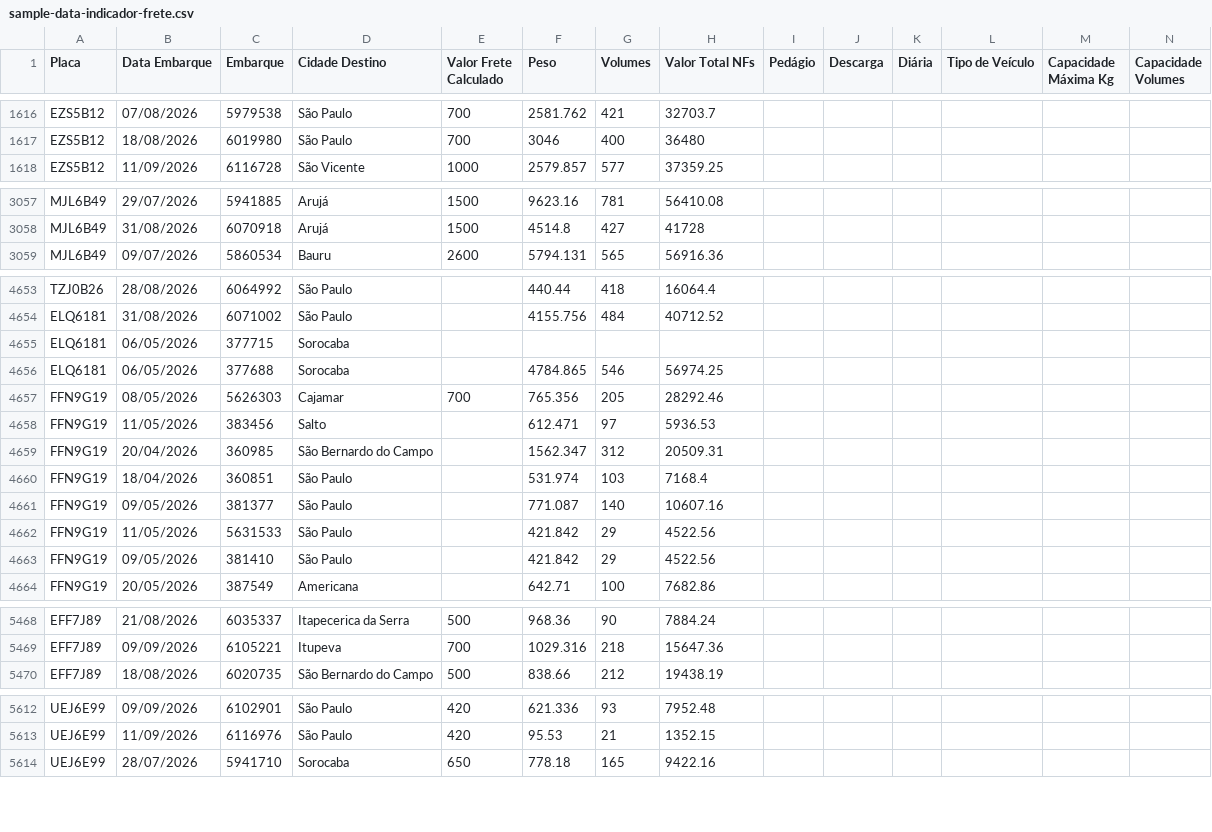
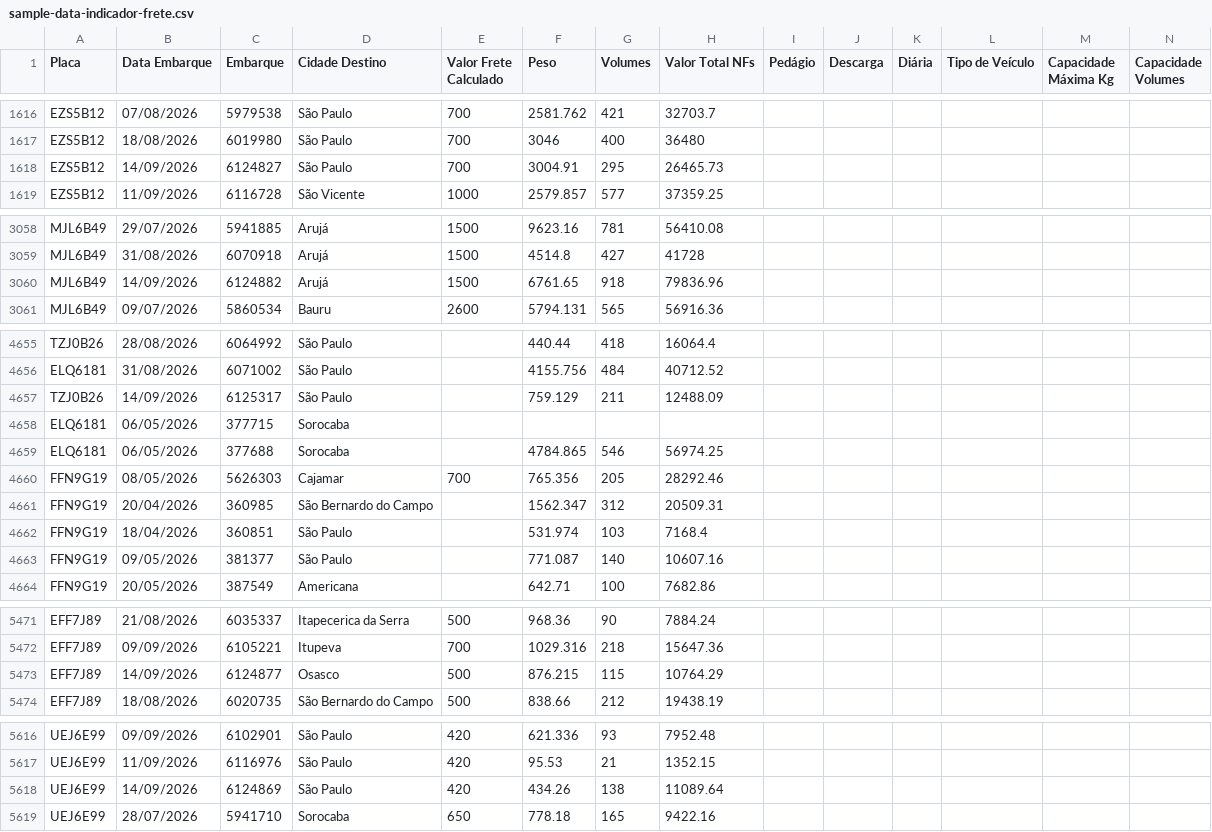
Before and after one commit to DashMonitoramento/Dashboard-Monitoramento-Web, a CSV file: assets/data/sample-data-indicador-frete.csv, drawn as a sheet; only a part is shown, gaps mark what is left out; the diff covers the shown part only.

Commit message:
Atualiza assets/data/sample-data-indicador-frete.csv via script (2026-09-14 12:16)

```diff
--- a/assets/data/sample-data-indicador-frete.csv
+++ b/assets/data/sample-data-indicador-frete.csv
@@ -1617,2 +1617,3 @@ EZS5B12;07/08/2026;5979538;São Paulo;700;2581.762;421;32703.7;;;;;;
 EZS5B12;18/08/2026;6019980;São Paulo;700;3046;400;36480;;;;;;
+EZS5B12;14/09/2026;6124827;São Paulo;700;3004.91;295;26465.73;;;;;;
 EZS5B12;11/09/2026;6116728;São Vicente;1000;2579.857;577;37359.25;;;;;;
@@ -3058,2 +3059,3 @@ MJL6B49;29/07/2026;5941885;Arujá;1500;9623.16;781;56410.08;;;;;;
 MJL6B49;31/08/2026;6070918;Arujá;1500;4514.8;427;41728;;;;;;
+MJL6B49;14/09/2026;6124882;Arujá;1500;6761.65;918;79836.96;;;;;;
 MJL6B49;09/07/2026;5860534;Bauru;2600;5794.131;565;56916.36;;;;;;
@@ -4654,2 +4656,3 @@ TZJ0B26;28/08/2026;6064992;São Paulo;;440.44;418;16064.4;;;;;;
 ELQ6181;31/08/2026;6071002;São Paulo;;4155.756;484;40712.52;;;;;;
+TZJ0B26;14/09/2026;6125317;São Paulo;;759.129;211;12488.09;;;;;;
 ELQ6181;06/05/2026;377715;Sorocaba;;;;;;;;;;
@@ -4657,3 +4660,2 @@ ELQ6181;06/05/2026;377688;Sorocaba;;4784.865;546;56974.25;;;;;;
 FFN9G19;08/05/2026;5626303;Cajamar;700;765.356;205;28292.46;;;;;;
-FFN9G19;11/05/2026;383456;Salto;;612.471;97;5936.53;;;;;;
 FFN9G19;20/04/2026;360985;São Bernardo do Campo;;1562.347;312;20509.31;;;;;;
@@ -4661,4 +4663,2 @@ FFN9G19;18/04/2026;360851;São Paulo;;531.974;103;7168.4;;;;;;
 FFN9G19;09/05/2026;381377;São Paulo;;771.087;140;10607.16;;;;;;
-FFN9G19;11/05/2026;5631533;São Paulo;;421.842;29;4522.56;;;;;;
-FFN9G19;09/05/2026;381410;São Paulo;;421.842;29;4522.56;;;;;;
 FFN9G19;20/05/2026;387549;Americana;;642.71;100;7682.86;;;;;;
@@ -5469,2 +5472,3 @@ EFF7J89;21/08/2026;6035337;Itapecerica da Serra;500;968.36;90;7884.24;;;;;;
 EFF7J89;09/09/2026;6105221;Itupeva;700;1029.316;218;15647.36;;;;;;
+EFF7J89;14/09/2026;6124877;Osasco;500;876.215;115;10764.29;;;;;;
 EFF7J89;18/08/2026;6020735;São Bernardo do Campo;500;838.66;212;19438.19;;;;;;
@@ -5613,2 +5617,3 @@ UEJ6E99;09/09/2026;6102901;São Paulo;420;621.336;93;7952.48;;;;;;
 UEJ6E99;11/09/2026;6116976;São Paulo;420;95.53;21;1352.15;;;;;;
+UEJ6E99;14/09/2026;6124869;São Paulo;420;434.26;138;11089.64;;;;;;
 UEJ6E99;28/07/2026;5941710;Sorocaba;650;778.18;165;9422.16;;;;;;
```
Also changed, not shown: 2 added rows elsewhere in this file.
